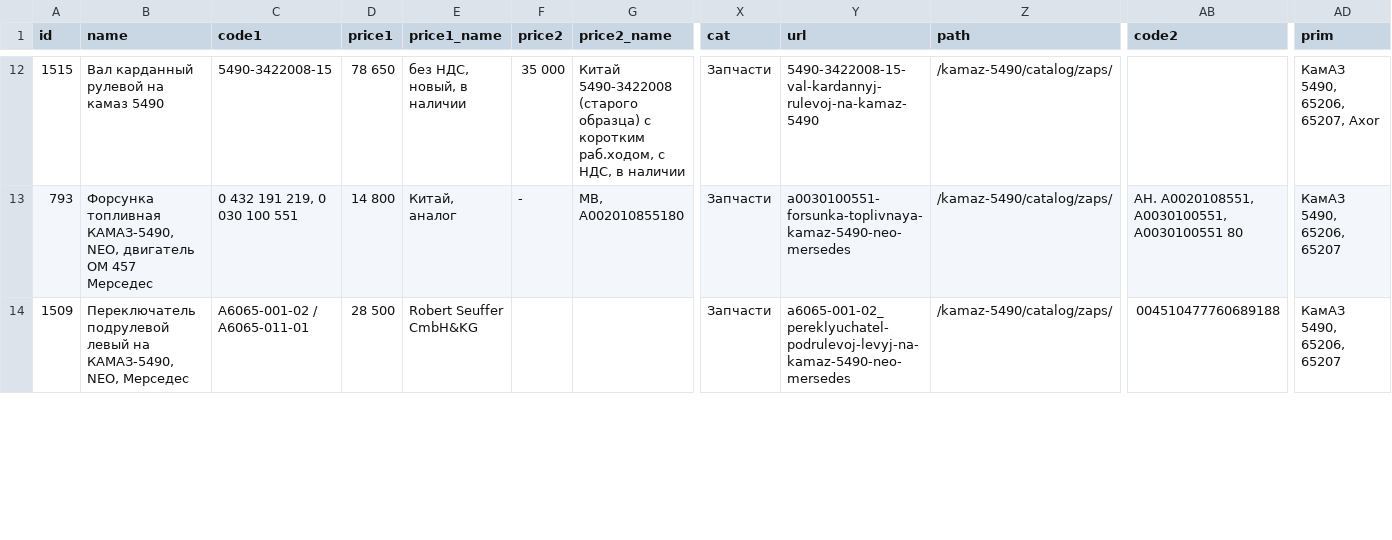
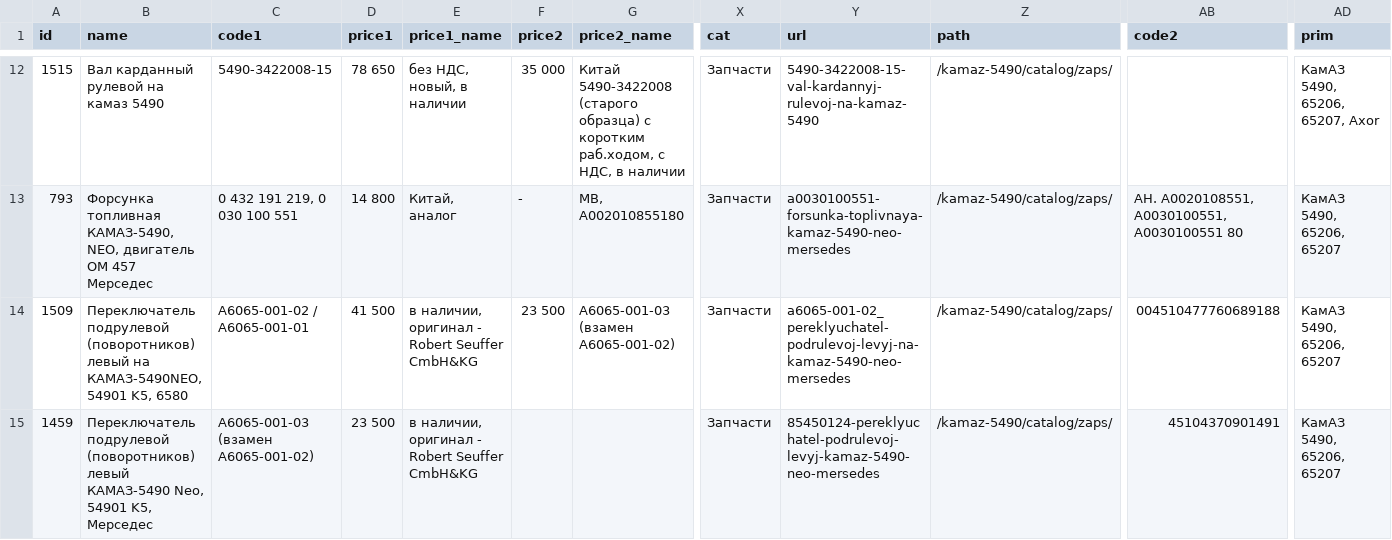
Before and after one commit to reesly/zap-kam, a TSV file: data/k5490.tsv, drawn as a sheet; only a part is shown, gaps mark what is left out; rows hold the shown columns only; the diff covers the shown part only; the diff names each change by its address in the sheet, - before the commit and + after, or states it on an @@ line.

```diff
--- a/data/k5490.tsv
+++ b/data/k5490.tsv
-B14 (name): Переключатель подрулевой левый на КАМАЗ-5490, NEO, Мерседес
+B14 (name): Переключатель подрулевой (поворотников) левый на КАМАЗ-5490NEO, 54901 K5, 6580
-C14 (code1): А6065-001-02 / А6065-011-01
+C14 (code1): А6065-001-02 / А6065-001-01
-D14 (price1): 28 500
+D14 (price1): 41 500
-E14 (price1_name): Robert Seuffer CmbH&KG
+E14 (price1_name): в наличии, оригинал - Robert Seuffer CmbH&KG
-F14 (price2): (empty)
+F14 (price2): 23 500
-G14 (price2_name): (empty)
+G14 (price2_name): А6065-001-03 (взамен A6065-001-02)
+row 15: 1459 | Переключатель подрулевой (поворотников) левый КАМАЗ-5490 Neo, 54901 K5, Мерседес | А6065-001-03 (взамен A6065-001-02) | 23 500 | в наличии, оригинал - Robert Seuffer CmbH&KG |  |  | Запчасти | 85450124-pereklyuchatel-podrulevoj-levyj-kamaz-5490-neo-mersedes | /kamaz-5490/catalog/zaps/ | 45104370901491 | КамАЗ 5490, 65206, 65207
```
Also changed, not shown: 1 removed row and 3 edited cells elsewhere in this file, 3 other files.
